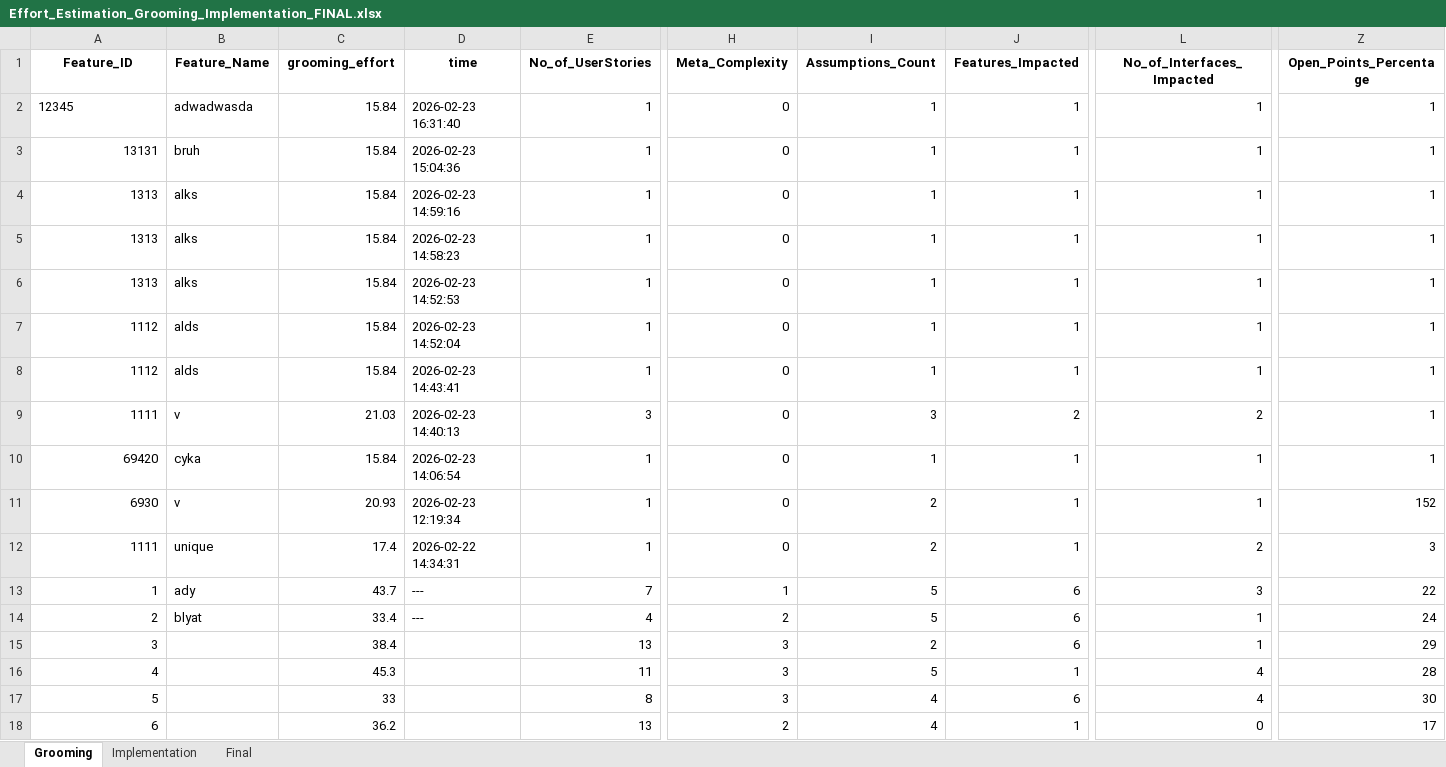
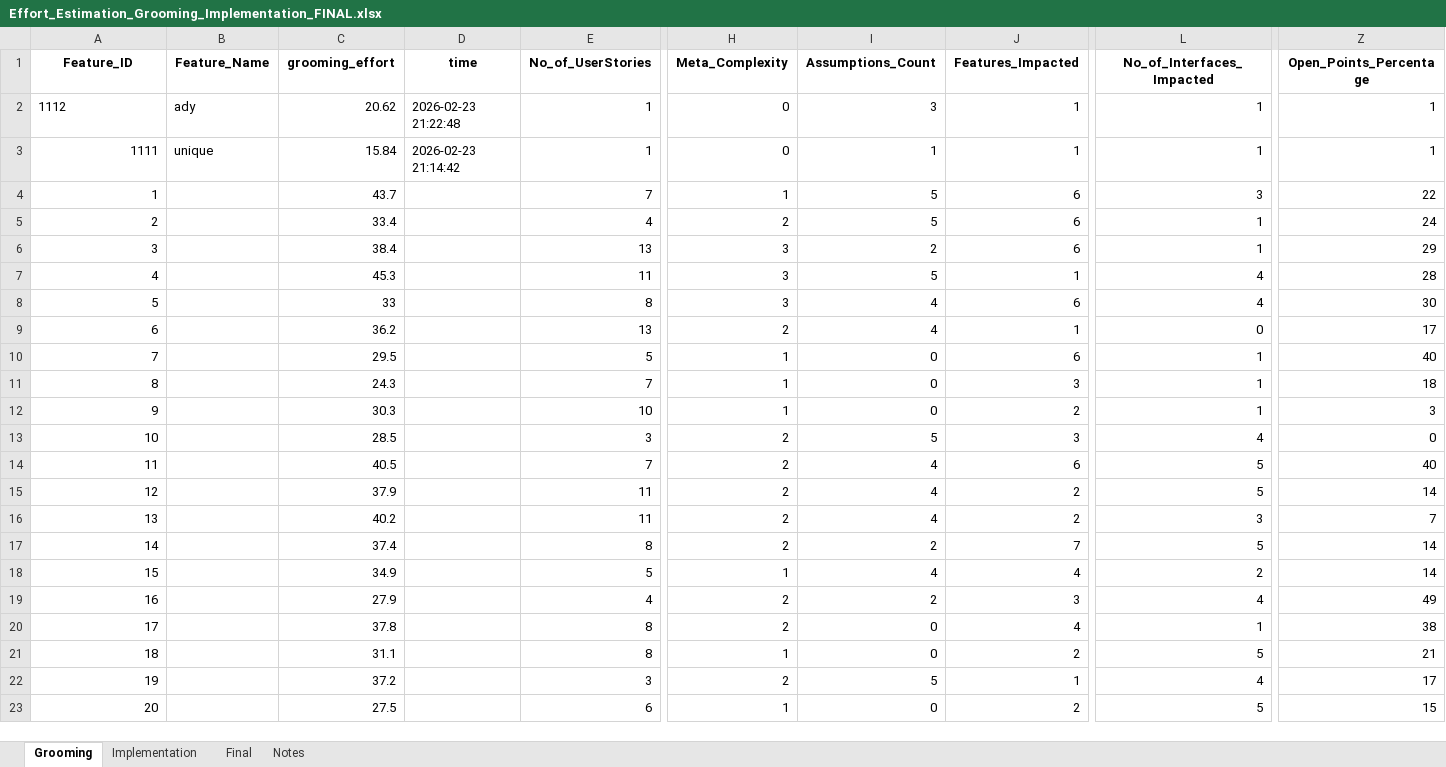
Before and after one commit to VarshaSharma04/Effort_Estimation_App, an Excel workbook: Effort_Estimation_Grooming_Implementation_FINAL.xlsx, sheet Grooming, drawn as a sheet; only a part is shown, gaps mark what is left out; the shorter side is filled out with more unchanged rows; values as stored, in another font and other column widths than the file's, no borders; removed rows and columns are numbered as before the commit, all else as after; rows hold the shown columns only; the diff names each change by its address in the sheet, - before the commit and + after, or states it on an @@ line.

```diff
--- a/Effort_Estimation_Grooming_Implementation_FINAL.xlsx (sheet Grooming)
+++ b/Effort_Estimation_Grooming_Implementation_FINAL.xlsx (sheet Grooming)
+sheet tab: Notes
-row 2: 12345 | adwadwasda | 15.84 | 2026-02-23 16:31:40 | 1 | 0 | 1 | 1 | 1 | 1
-row 3: 13131 | bruh | 15.84 | 2026-02-23 15:04:36 | 1 | 0 | 1 | 1 | 1 | 1
-row 4: 1313 | alks | 15.84 | 2026-02-23 14:59:16 | 1 | 0 | 1 | 1 | 1 | 1
-row 5: 1313 | alks | 15.84 | 2026-02-23 14:58:23 | 1 | 0 | 1 | 1 | 1 | 1
-row 6: 1313 | alks | 15.84 | 2026-02-23 14:52:53 | 1 | 0 | 1 | 1 | 1 | 1
-A2 alignment: right
+A2 alignment: left
-B2 (Feature_Name): alds
+B2 (Feature_Name): ady
-C2 (grooming_effort): 15.84
+C2 (grooming_effort): 20.62
-D2 (time): 2026-02-23 14:52:04
+D2 (time): 2026-02-23 21:22:48
-I2 (Assumptions_Count): 1
+I2 (Assumptions_Count): 3
-row 8: 1112 | alds | 15.84 | 2026-02-23 14:43:41 | 1 | 0 | 1 | 1 | 1 | 1
-row 9: 1111 | v | 21.03 | 2026-02-23 14:40:13 | 3 | 0 | 3 | 2 | 2 | 1
-row 10: 69420 | cyka | 15.84 | 2026-02-23 14:06:54 | 1 | 0 | 1 | 1 | 1 | 1
-row 11: 6930 | v | 20.93 | 2026-02-23 12:19:34 | 1 | 0 | 2 | 1 | 1 | 152
-C3 (grooming_effort): 17.4
+C3 (grooming_effort): 15.84
-D3 (time): 2026-02-22 14:34:31
+D3 (time): 2026-02-23 21:14:42
-I3 (Assumptions_Count): 2
+I3 (Assumptions_Count): 1
-L3 (No_of_Interfaces_Impacted): 2
+L3 (No_of_Interfaces_Impacted): 1
-Z3 (Open_Points_Percentage): 3
+Z3 (Open_Points_Percentage): 1
-B4 (Feature_Name): ady
+B4 (Feature_Name): (empty)
-D4:D5 (time): ---
+D4:D5 (time): (empty)
-B5 (Feature_Name): blyat
+B5 (Feature_Name): (empty)
```
Also changed, not shown: sheet Final, sheet Implementation, 4 other files.
